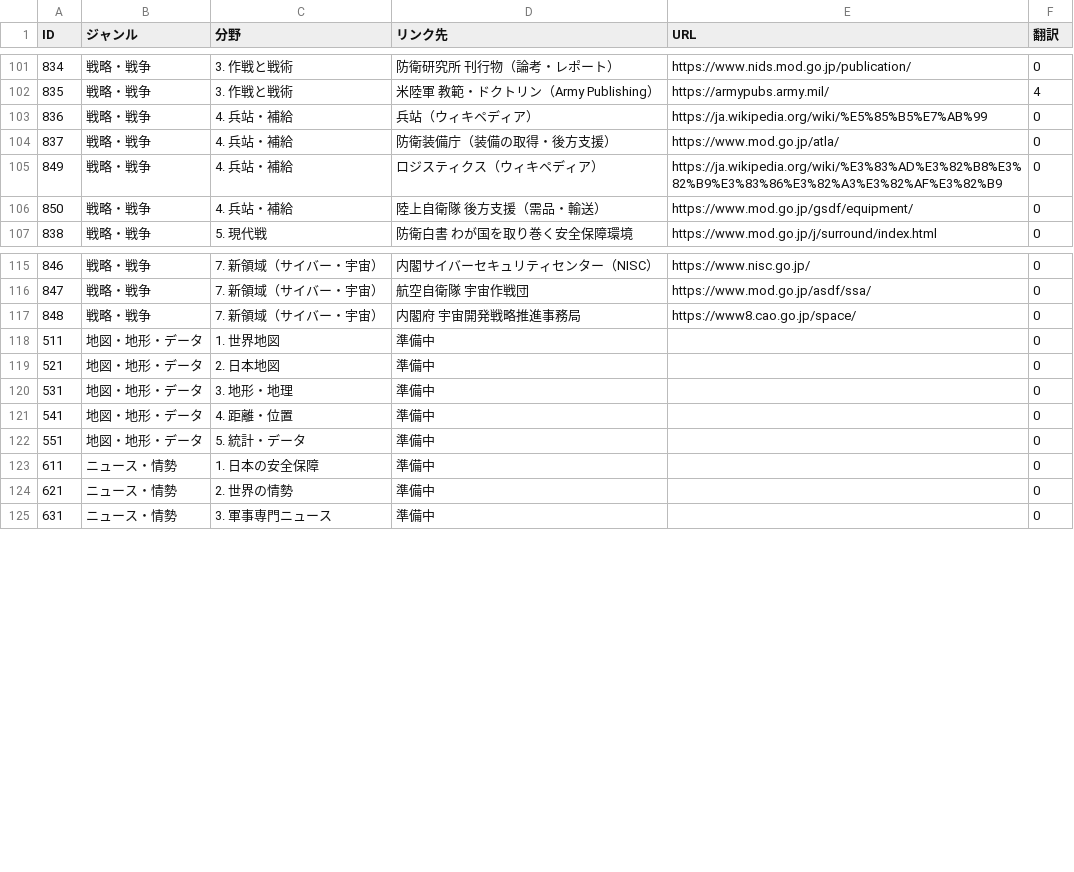
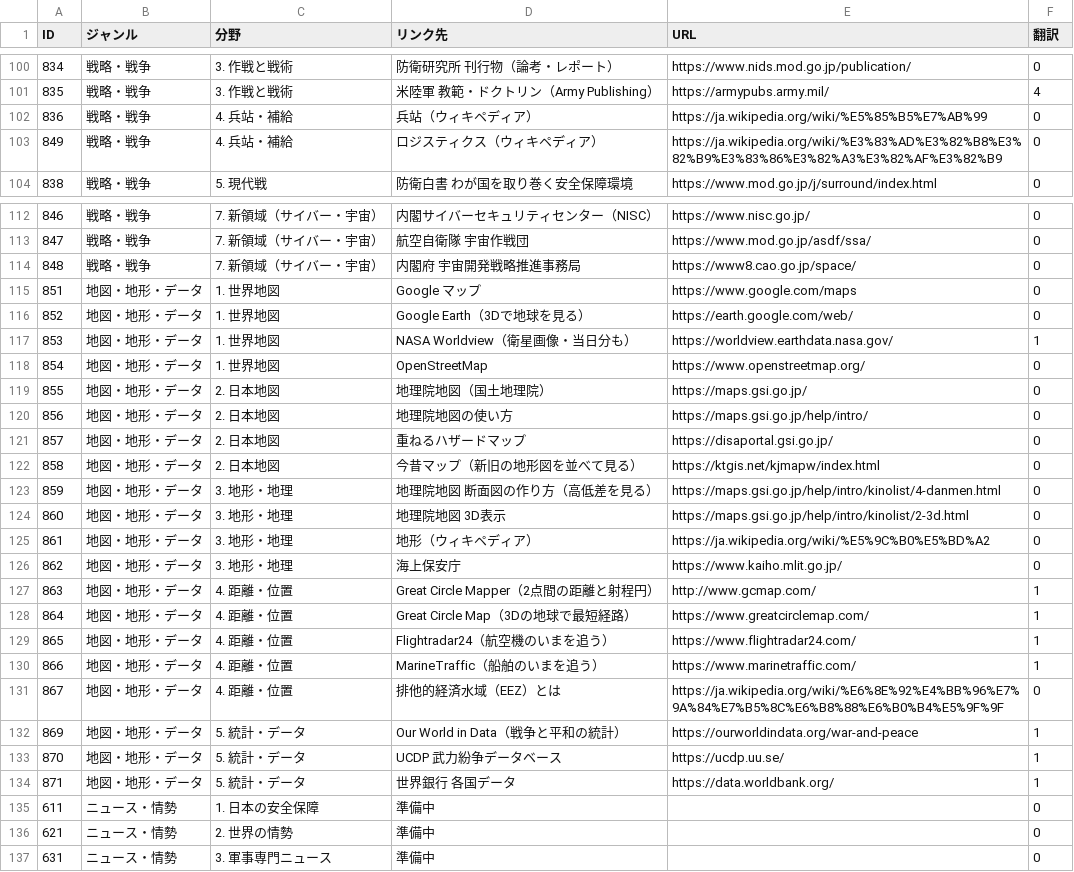
Before and after one commit to SophieITSecret/SophieITSecret.github.io, a CSV file: staging/TAKERU/MSlink.csv, drawn as a sheet; only a part is shown, gaps mark what is left out; the diff covers the shown part only.

```diff
--- a/staging/TAKERU/MSlink.csv
+++ b/staging/TAKERU/MSlink.csv
@@ -103,5 +102,3 @@
 836,戦略・戦争,4. 兵站・補給,兵站（ウィキペディア）,https://ja.wikipedia.org/wiki/%E5%85%B5%E7%AB%99,0
-837,戦略・戦争,4. 兵站・補給,防衛装備庁（装備の取得・後方支援）,https://www.mod.go.jp/atla/,0
 849,戦略・戦争,4. 兵站・補給,ロジスティクス（ウィキペディア）,https://ja.wikipedia.org/wiki/%E3%83%AD%E3%82%B8%E3%82%B9%E3%83%86%E3%82%A3%E3%82%AF%E3%82%B9,0
-850,戦略・戦争,4. 兵站・補給,陸上自衛隊 後方支援（需品・輸送）,https://www.mod.go.jp/gsdf/equipment/,0
 838,戦略・戦争,5. 現代戦,防衛白書 わが国を取り巻く安全保障環境,https://www.mod.go.jp/j/surround/index.html,0
@@ -117,7 +114,22 @@
 848,戦略・戦争,7. 新領域（サイバー・宇宙）,内閣府 宇宙開発戦略推進事務局,https://www8.cao.go.jp/space/,0
-511,地図・地形・データ,1. 世界地図,準備中,,0
-521,地図・地形・データ,2. 日本地図,準備中,,0
-531,地図・地形・データ,3. 地形・地理,準備中,,0
-541,地図・地形・データ,4. 距離・位置,準備中,,0
-551,地図・地形・データ,5. 統計・データ,準備中,,0
+851,地図・地形・データ,1. 世界地図,Google マップ,https://www.google.com/maps,0
+852,地図・地形・データ,1. 世界地図,Google Earth（3Dで地球を見る）,https://earth.google.com/web/,0
+853,地図・地形・データ,1. 世界地図,NASA Worldview（衛星画像・当日分も）,https://worldview.earthdata.nasa.gov/,1
+854,地図・地形・データ,1. 世界地図,OpenStreetMap,https://www.openstreetmap.org/,0
+855,地図・地形・データ,2. 日本地図,地理院地図（国土地理院）,https://maps.gsi.go.jp/,0
+856,地図・地形・データ,2. 日本地図,地理院地図の使い方,https://maps.gsi.go.jp/help/intro/,0
+857,地図・地形・データ,2. 日本地図,重ねるハザードマップ,https://disaportal.gsi.go.jp/,0
+858,地図・地形・データ,2. 日本地図,今昔マップ（新旧の地形図を並べて見る）,https://ktgis.net/kjmapw/index.html,0
+859,地図・地形・データ,3. 地形・地理,地理院地図 断面図の作り方（高低差を見る）,https://maps.gsi.go.jp/help/intro/kinolist/4-danmen.html,0
+860,地図・地形・データ,3. 地形・地理,地理院地図 3D表示,https://maps.gsi.go.jp/help/intro/kinolist/2-3d.html,0
+861,地図・地形・データ,3. 地形・地理,地形（ウィキペディア）,https://ja.wikipedia.org/wiki/%E5%9C%B0%E5%BD%A2,0
+862,地図・地形・データ,3. 地形・地理,海上保安庁,https://www.kaiho.mlit.go.jp/,0
+863,地図・地形・データ,4. 距離・位置,Great Circle Mapper（2点間の距離と射程円）,http://www.gcmap.com/,1
+864,地図・地形・データ,4. 距離・位置,Great Circle Map（3Dの地球で最短経路）,https://www.greatcirclemap.com/,1
+865,地図・地形・データ,4. 距離・位置,Flightradar24（航空機のいまを追う）,https://www.flightradar24.com/,1
+866,地図・地形・データ,4. 距離・位置,MarineTraffic（船舶のいまを追う）,https://www.marinetraffic.com/,1
+867,地図・地形・データ,4. 距離・位置,排他的経済水域（EEZ）とは,https://ja.wikipedia.org/wiki/%E6%8E%92%E4%BB%96%E7%9A%84%E7%B5%8C%E6%B8%88%E6%B0%B4%E5%9F%9F,0
+869,地図・地形・データ,5. 統計・データ,Our World in Data（戦争と平和の統計）,https://ourworldindata.org/war-and-peace,1
+870,地図・地形・データ,5. 統計・データ,UCDP 武力紛争データベース,https://ucdp.uu.se/,1
+871,地図・地形・データ,5. 統計・データ,世界銀行 各国データ,https://data.worldbank.org/,1
 611,ニュース・情勢,1. 日本の安全保障,準備中,,0
```
Also changed, not shown: 1 removed row elsewhere in this file.
